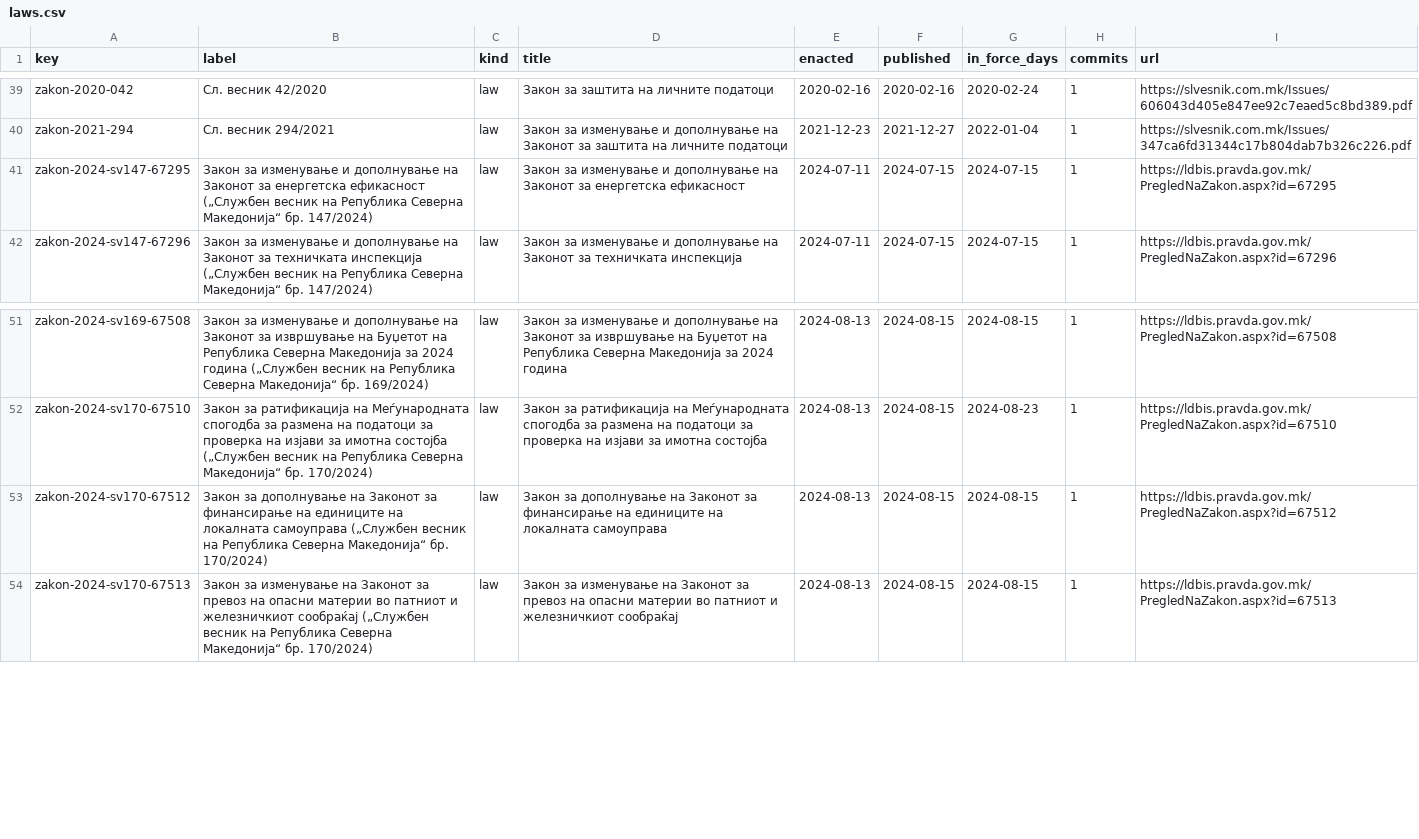
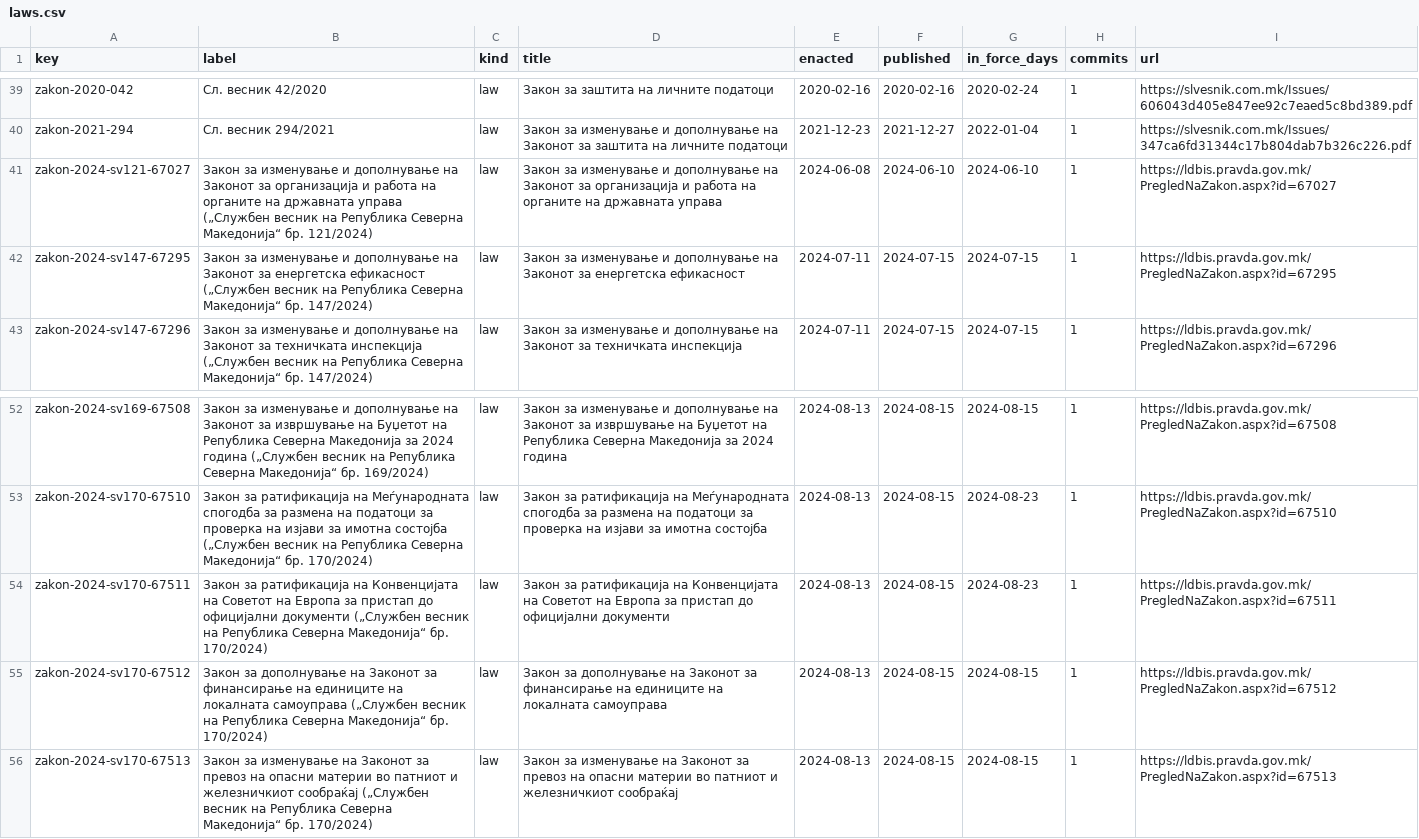
Before and after one commit to lexifina/north-macedonia-law, a CSV file: data/laws.csv, drawn as a sheet; only a part is shown, gaps mark what is left out; the diff names each change by its address in the sheet, - before the commit and + after, or states it on an @@ line.

Commit message:
Documentation, tables, tools and REPRODUCE.md
Appended 2 commits to 260ef029af56; corpus sha256 ef1a77976811203465ceee3eb89c8a82ad29d5111998f67d03d13d460f442291, data retrieved 2026-11-03.

```diff
--- a/data/laws.csv
+++ b/data/laws.csv
+row 41: zakon-2024-sv121-67027 | Закон за изменување и дополнување на Законот за организација и работа на органите на државната управа („Службен весник на Република Северна Македонија“ бр. 121/2024) | law | Закон за изменување и дополнување на Законот за организација и работа на органите на државната управа | 2024-06-08 | 2024-06-10 | 2024-06-10 | 1 | https://ldbis.pravda.gov.mk/PregledNaZakon.aspx?id=67027
+row 54: zakon-2024-sv170-67511 | Закон за ратификација на Конвенцијата на Советот на Европа за пристап до официјални документи („Службен весник на Република Северна Македонија“ бр. 170/2024) | law | Закон за ратификација на Конвенцијата на Советот на Европа за пристап до официјални документи | 2024-08-13 | 2024-08-15 | 2024-08-23 | 1 | https://ldbis.pravda.gov.mk/PregledNaZakon.aspx?id=67511
```
Also changed, not shown: data/appends.csv, data/commits.csv, 8 other files.
